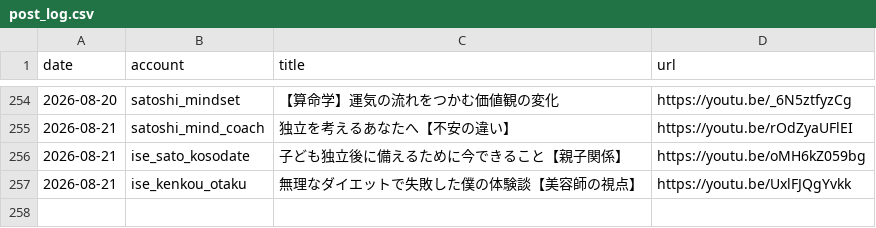
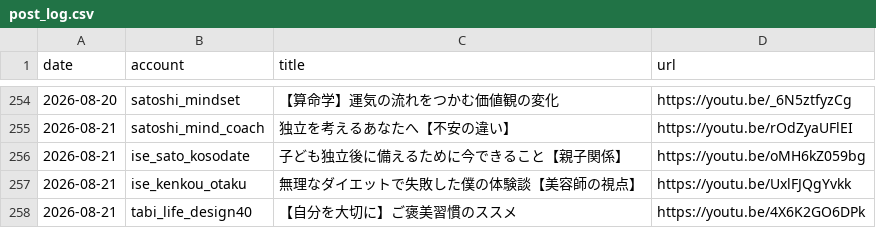
Before and after one commit to iseise0226/sns-automation, a CSV file: data/post_log.csv, drawn as a sheet; only a part is shown, gaps mark what is left out.

Commit message:
chore: WF6 topic progress - tabi_life_design40

```diff
--- a/data/post_log.csv
+++ b/data/post_log.csv
@@ -257 +257,2 @@ date,account,title,url
 2026-08-21,ise_kenkou_otaku,"無理なダイエットで失敗した僕の体験談【美容師の視点】",https://youtu.be/UxlFJQgYvkk
+2026-08-21,tabi_life_design40,"【自分を大切に】ご褒美習慣のススメ",https://youtu.be/4X6K2GO6DPk
```
Also changed, not shown: 1 other file.
